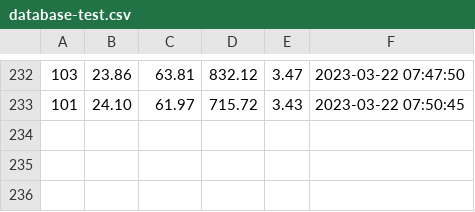
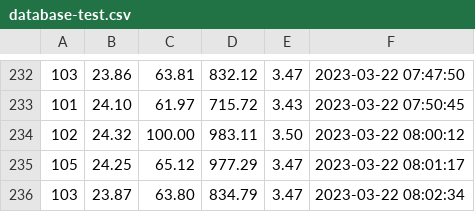
Before and after one commit to biolpereira/data_iotree_unicamp, a CSV file: database-test.csv, drawn as a sheet; only a part is shown, gaps mark what is left out; the diff names each change by its address in the sheet, - before the commit and + after, or states it on an @@ line.

Commit message:
database auto-commit at 08:03:02 on 22/03/2023

```diff
--- a/database-test.csv
+++ b/database-test.csv
+row 234: 102 | 24.32 | 100.00 | 983.11 | 3.50 | 2023-03-22 08:00:12
+row 235: 105 | 24.25 | 65.12 | 977.29 | 3.47 | 2023-03-22 08:01:17
+row 236: 103 | 23.87 | 63.80 | 834.79 | 3.47 | 2023-03-22 08:02:34
```
